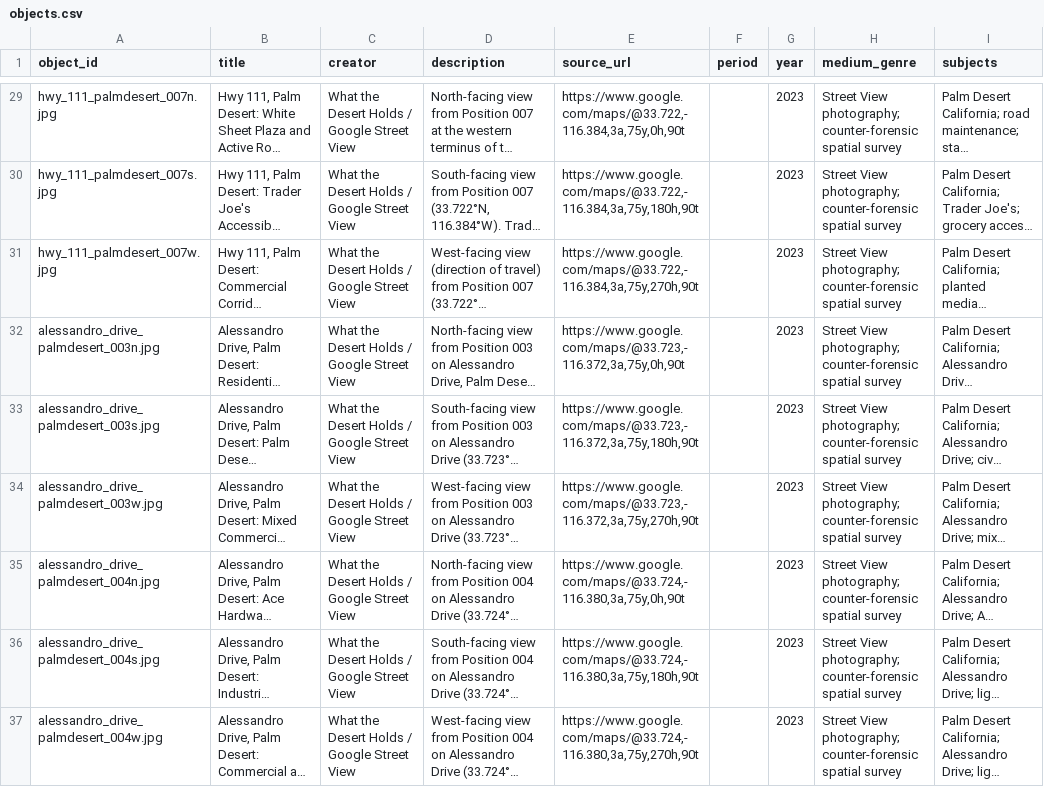
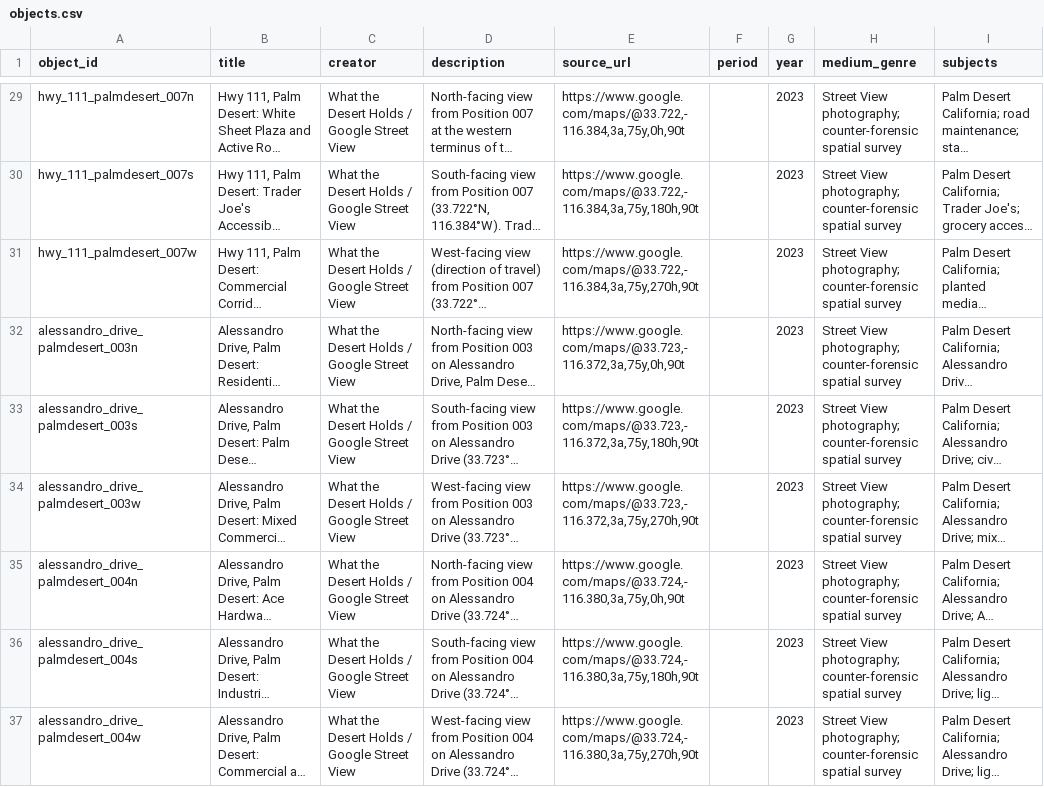
Before and after one commit to jffobrn/mojave, a CSV file: telar-content/spreadsheets/objects.csv, drawn as a sheet; only a part is shown, gaps mark what is left out; long unchanged cells end in …; the diff covers the shown part only; the diff names each change by its address in the sheet, - before the commit and + after, or states it on an @@ line.

Commit message:
Update objects.csv

```diff
--- a/telar-content/spreadsheets/objects.csv
+++ b/telar-content/spreadsheets/objects.csv
-A29 (object_id): hwy_111_palmdesert_007n.jpg
+A29 (object_id): hwy_111_palmdesert_007n
-A30 (object_id): hwy_111_palmdesert_007s.jpg
+A30 (object_id): hwy_111_palmdesert_007s
-A31 (object_id): hwy_111_palmdesert_007w.jpg
+A31 (object_id): hwy_111_palmdesert_007w
-A32 (object_id): alessandro_drive_palmdesert_003n.jpg
+A32 (object_id): alessandro_drive_palmdesert_003n
-A33 (object_id): alessandro_drive_palmdesert_003s.jpg
+A33 (object_id): alessandro_drive_palmdesert_003s
-A34 (object_id): alessandro_drive_palmdesert_003w.jpg
+A34 (object_id): alessandro_drive_palmdesert_003w
-A35 (object_id): alessandro_drive_palmdesert_004n.jpg
+A35 (object_id): alessandro_drive_palmdesert_004n
-A36 (object_id): alessandro_drive_palmdesert_004s.jpg
+A36 (object_id): alessandro_drive_palmdesert_004s
-A37 (object_id): alessandro_drive_palmdesert_004w.jpg
+A37 (object_id): alessandro_drive_palmdesert_004w
```
Also changed, not shown: 27 edited cells elsewhere in this file.
